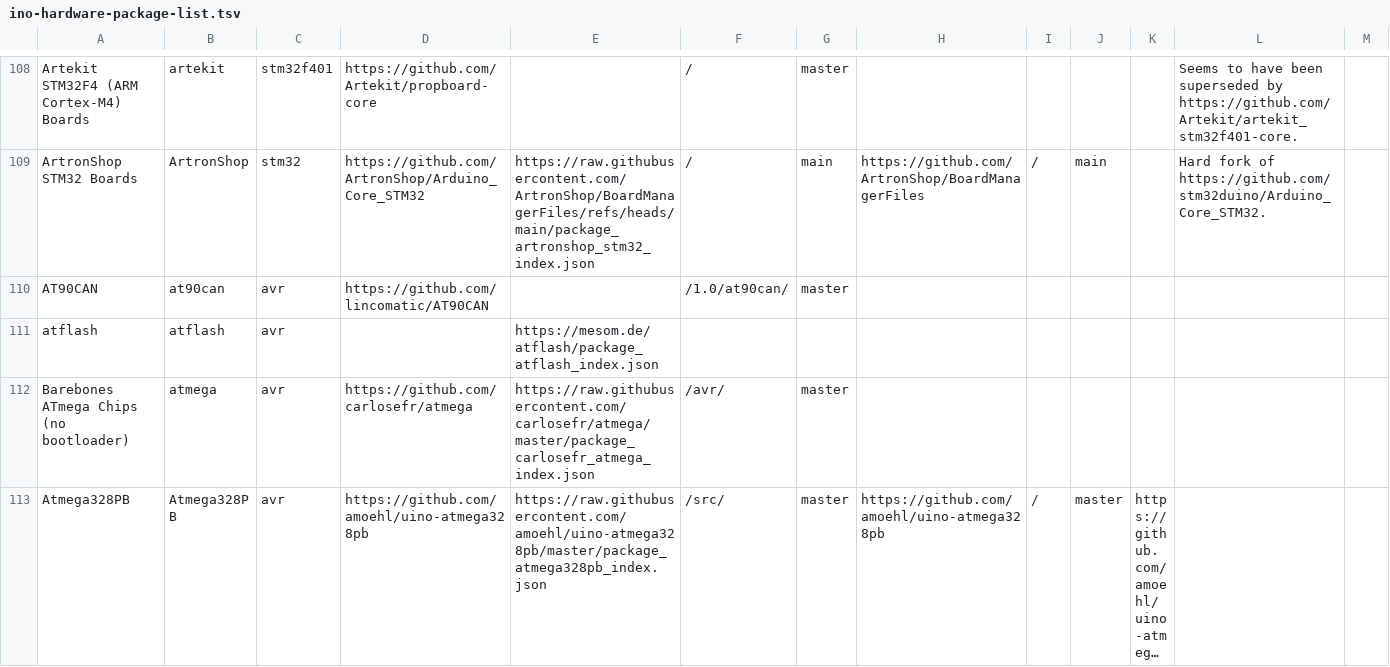
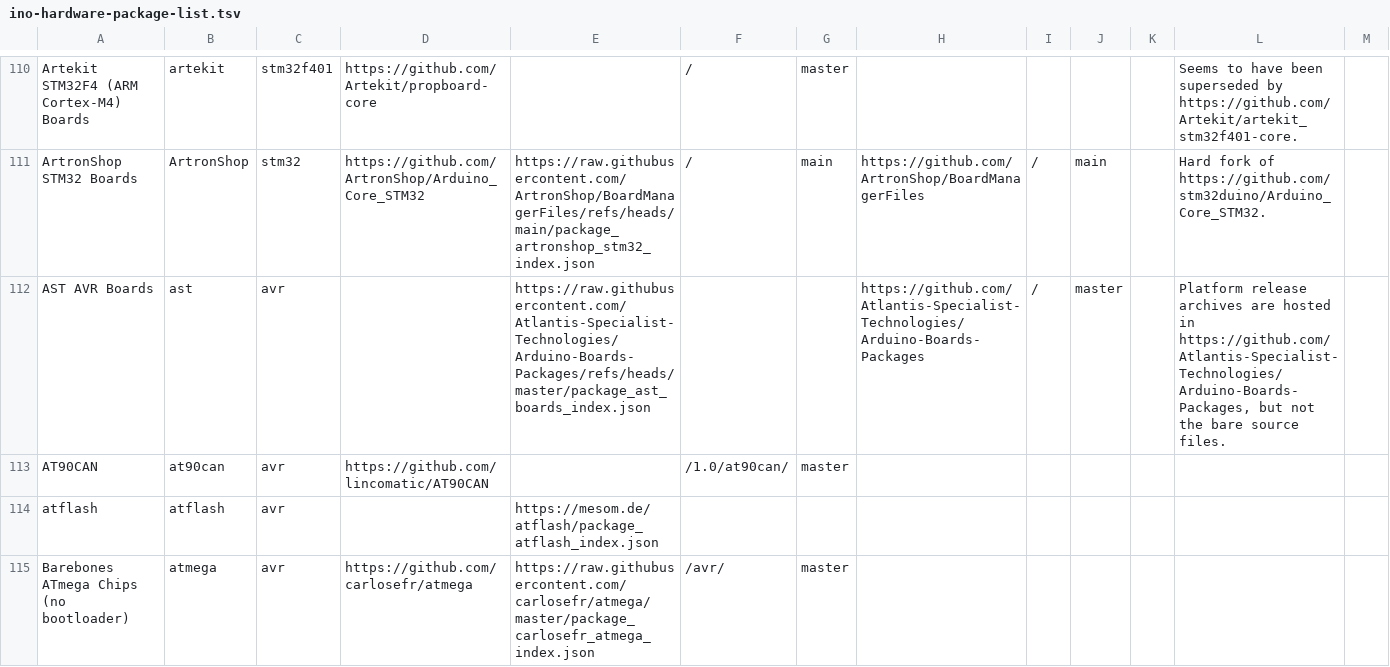
Before and after one commit to per1234/inoplatforms, a TSV file: ino-hardware-package-list.tsv, drawn as a sheet; only a part is shown, gaps mark what is left out; the shorter side is filled out with more unchanged rows; long unchanged cells end in …; the diff covers the shown part only; the diff names each change by its address in the sheet, - before the commit and + after, or states it on an @@ line.

Commit message:
Add more platforms

```diff
--- a/ino-hardware-package-list.tsv
+++ b/ino-hardware-package-list.tsv
+row 112: AST AVR Boards | ast | avr |  | https://raw.githubusercontent.com/Atlantis-Specialist-Technologies/Arduino-Boards-Packages/refs/heads/master/package_ast_boards_index.json |  |  | https://github.com/Atlantis-Specialist-Technologies/Arduino-Boards-Packages | / | master |  | Platform release archives are hosted in https://github.com/Atlantis-Specialist-Technologies/Arduino-Boards-Packages, but not the bare source files.
```
Also changed, not shown: 20 added rows elsewhere in this file.
